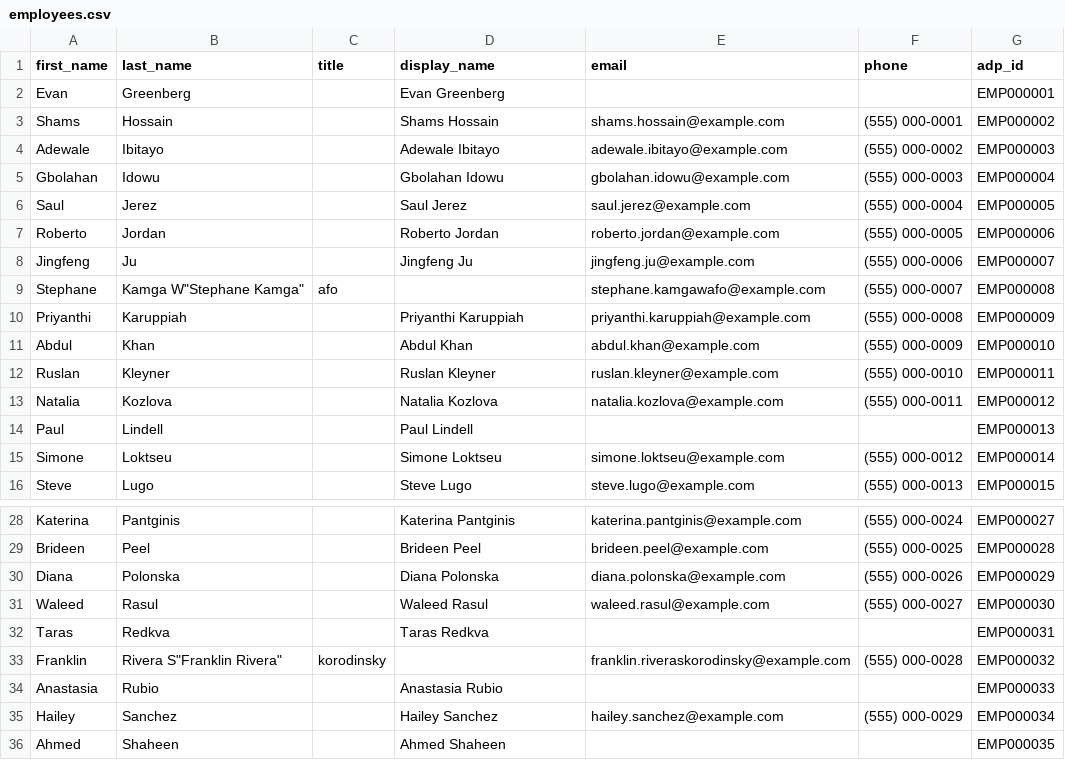
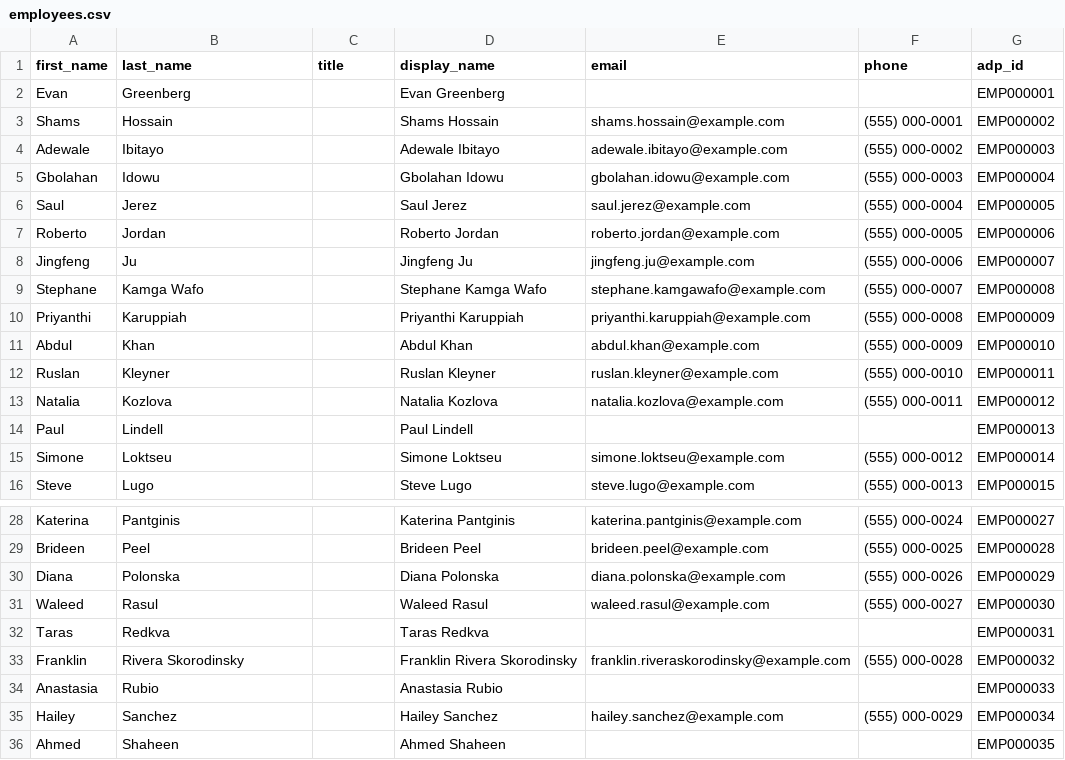
Before and after one commit to crumbcake42/sca-ih-tracker, a CSV file: backend/data/seed/employees.csv, drawn as a sheet; only a part is shown, gaps mark what is left out.

Commit message:
Fixed employee seed data

```diff
--- a/backend/data/seed/employees.csv
+++ b/backend/data/seed/employees.csv
@@ -8,3 +8,3 @@ Roberto,Jordan,,"Roberto Jordan",roberto.jordan@example.com,(555) 000-0005,EMP00
 Jingfeng,Ju,,"Jingfeng Ju",jingfeng.ju@example.com,(555) 000-0006,EMP000007
-Stephane,Kamga W"Stephane Kamga",afo,,stephane.kamgawafo@example.com,(555) 000-0007,EMP000008
+Stephane,Kamga Wafo,,"Stephane Kamga Wafo",stephane.kamgawafo@example.com,(555) 000-0007,EMP000008
 Priyanthi,Karuppiah,,"Priyanthi Karuppiah",priyanthi.karuppiah@example.com,(555) 000-0008,EMP000009
@@ -32,3 +32,3 @@ Waleed,Rasul,,"Waleed Rasul",waleed.rasul@example.com,(555) 000-0027,EMP000030
 Taras,Redkva,,"Taras Redkva",,,EMP000031
-Franklin,Rivera S"Franklin Rivera",korodinsky,,franklin.riveraskorodinsky@example.com,(555) 000-0028,EMP000032
+Franklin,Rivera Skorodinsky,,"Franklin Rivera Skorodinsky",franklin.riveraskorodinsky@example.com,(555) 000-0028,EMP000032
 Anastasia,Rubio,,"Anastasia Rubio",,,EMP000033
```
